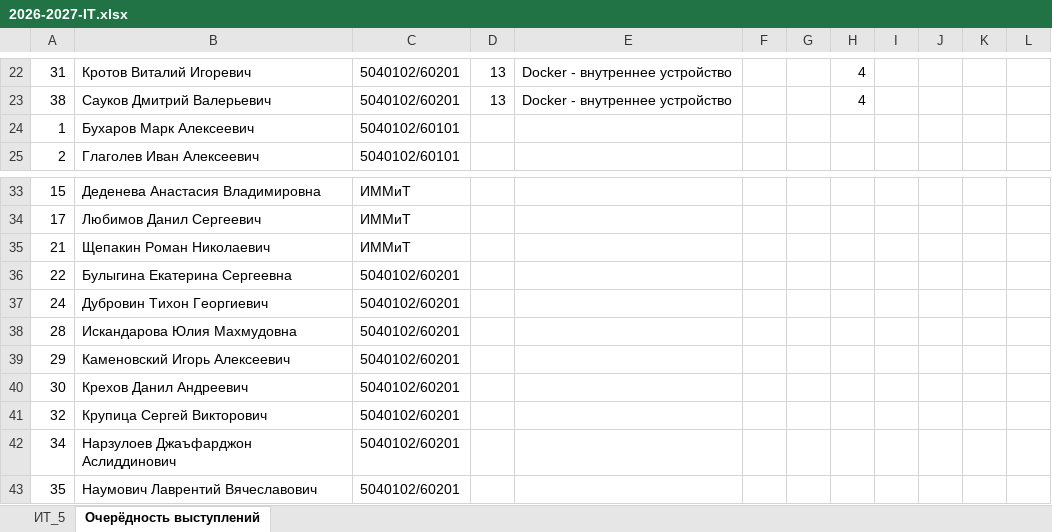
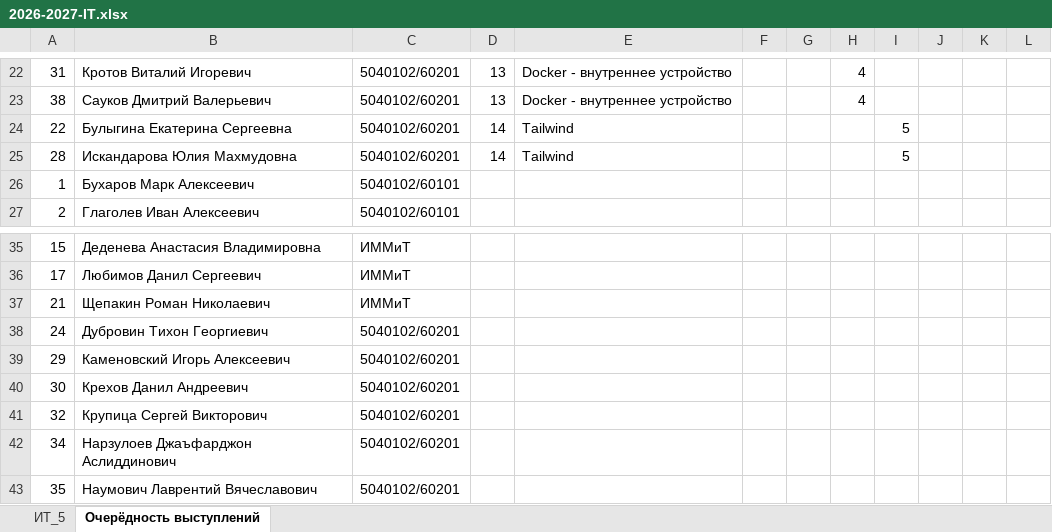
Before and after one commit to CH-ris-CH/it-2026, an Excel workbook: 2026-2027-IT.xlsx, sheet Очерёдность выступлений, drawn as a sheet; only a part is shown, gaps mark what is left out; values as stored, in another font and other column widths than the file's, no borders; removed rows and columns are numbered as before the commit, all else as after; the diff names each change by its address in the sheet, - before the commit and + after, or states it on an @@ line.

Commit message:
Ведомость

```diff
--- a/2026-2027-IT.xlsx (sheet Очерёдность выступлений)
+++ b/2026-2027-IT.xlsx (sheet Очерёдность выступлений)
+row 24: 22 | Булыгина Екатерина Сергеевна | 5040102/60201 | 14 | Tailwind |  |  |  | 5
+row 25: 28 | Искандарова Юлия Махмудовна | 5040102/60201 | 14 | Tailwind |  |  |  | 5
-row 36: 22 | Булыгина Екатерина Сергеевна | 5040102/60201
-row 38: 28 | Искандарова Юлия Махмудовна | 5040102/60201
```
Also changed, not shown: sheet ИТ_5.
